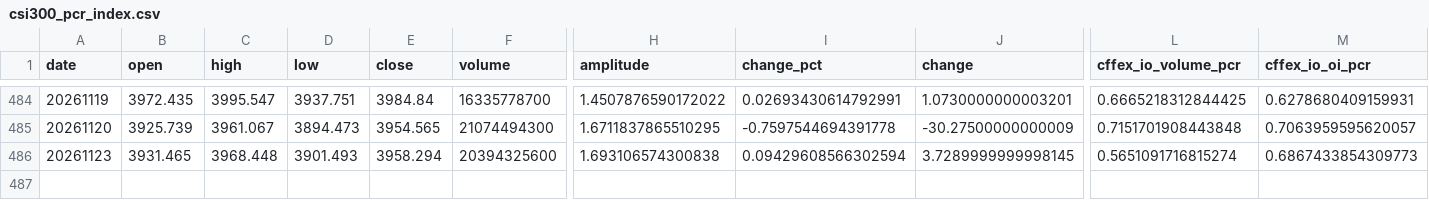
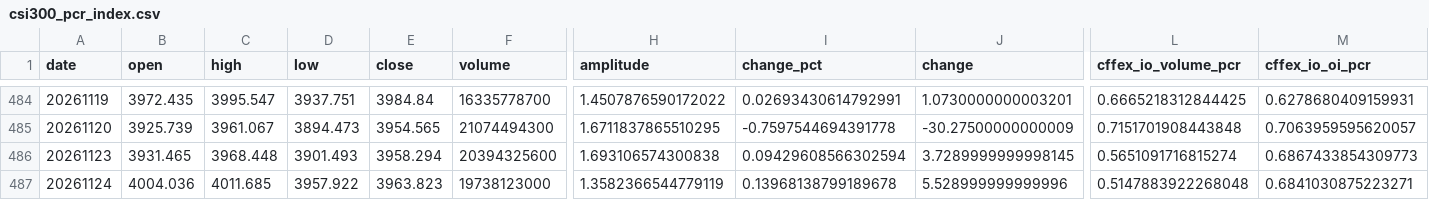
Before and after one commit to 404-Karma/csi300-pcr, a CSV file: csi300_pcr_output/csi300_pcr_index.csv, drawn as a sheet; only a part is shown, gaps mark what is left out; rows hold the shown columns only; the diff names each change by its address in the sheet, - before the commit and + after, or states it on an @@ line.

```diff
--- a/csi300_pcr_output/csi300_pcr_index.csv
+++ b/csi300_pcr_output/csi300_pcr_index.csv
+row 487: 20261124 | 4004.036 | 4011.685 | 3957.922 | 3963.823 | 19738123000 | 1.3582366544779119 | 0.13968138799189678 | 5.528999999999996 | 0.5147883922268048 | 0.6841030875223271
```
Also changed, not shown: 3 other files.
